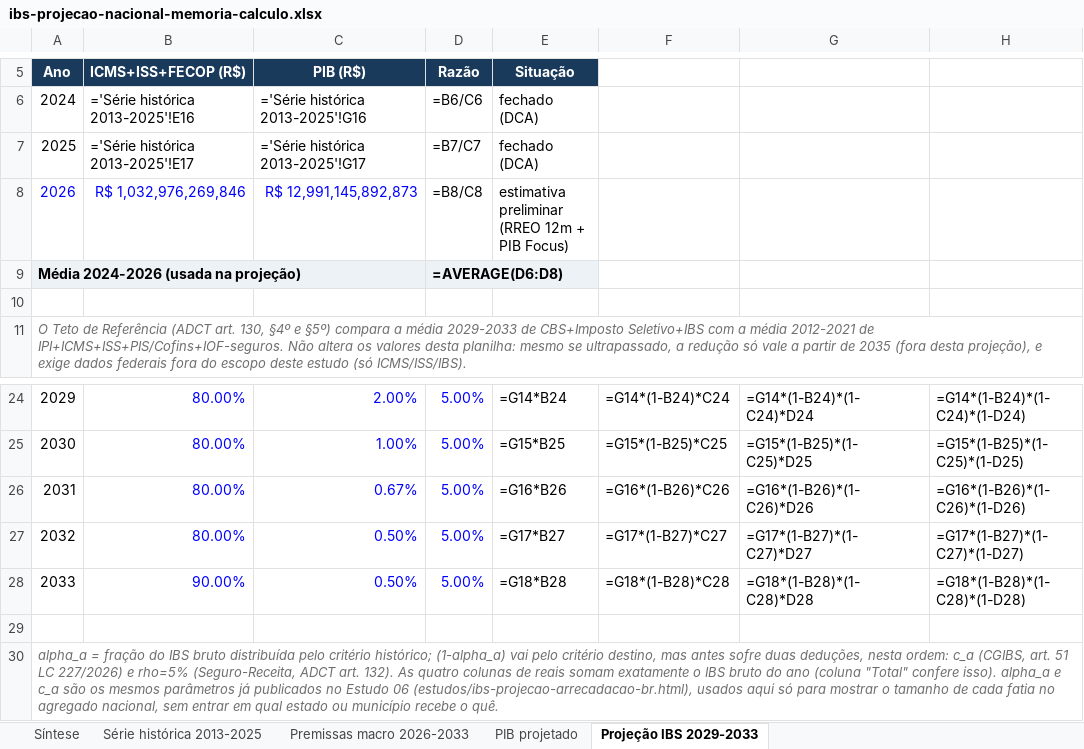
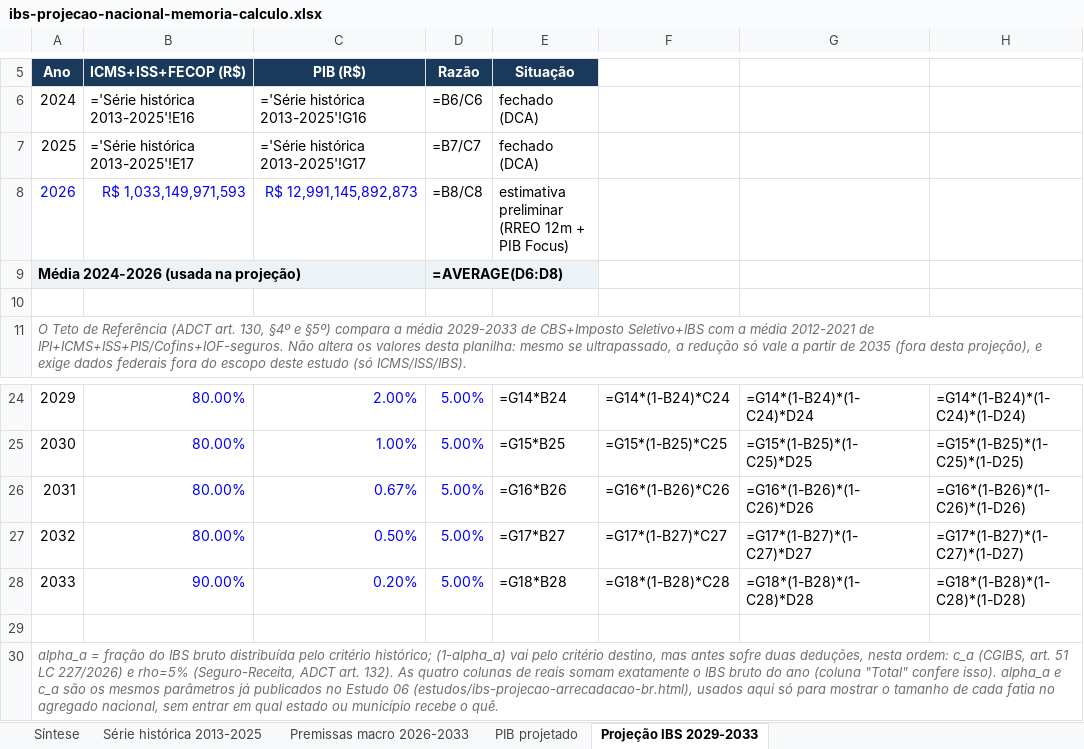
Before and after one commit to EduardoAraujoOx/site-eduardo, an Excel workbook: materiais/ibs-projecao-nacional-memoria-calculo.xlsx, sheet Projeção IBS 2029-2033, drawn as a sheet; only a part is shown, gaps mark what is left out; values as stored, in another font and other column widths than the file's, no borders; formulas without a stored value are shown as written; the diff names each change by its address in the sheet, - before the commit and + after, or states it on an @@ line.

```diff
--- a/materiais/ibs-projecao-nacional-memoria-calculo.xlsx (sheet Projeção IBS 2029-2033)
+++ b/materiais/ibs-projecao-nacional-memoria-calculo.xlsx (sheet Projeção IBS 2029-2033)
-B8 (ICMS+ISS+FECOP (R$)): R$ 1,032,976,269,846
+B8 (ICMS+ISS+FECOP (R$)): R$ 1,033,149,971,593
-C28 (PIB (R$)): 0.50%
+C28 (PIB (R$)): 0.20%
```
Also changed, not shown: sheet Série histórica 2013-2025, sheet Síntese, materiais/cota-parte-icms-municipios-es.xlsx, 28 other files.
